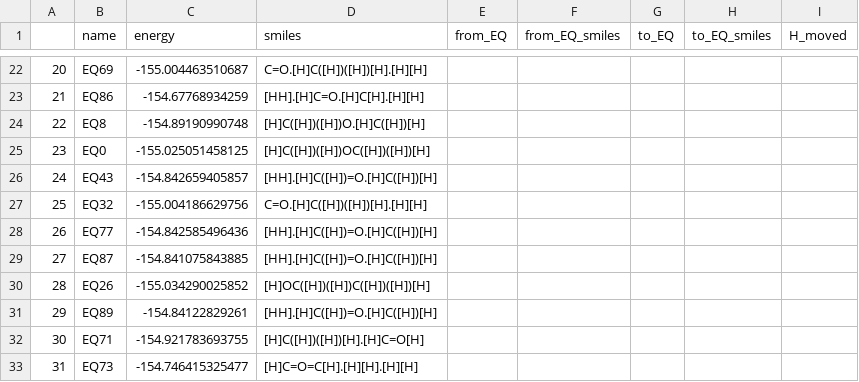
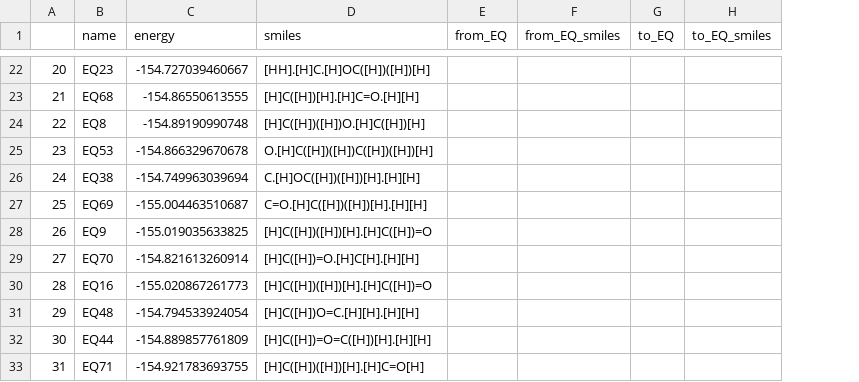
Before and after one commit to JunSotohigashi/molnet-viz, a CSV file: out/manu.csv, drawn as a sheet; only a part is shown, gaps mark what is left out; the diff covers the shown part only; the diff names each change by its address in the sheet, - before the commit and + after, or states it on an @@ line.

```diff
--- a/out/manu.csv
+++ b/out/manu.csv
-column I (H_moved), empty
-B22 (name): EQ69
+B22 (name): EQ23
-C22 (energy): -155.004463510687
+C22 (energy): -154.727039460667
-D22 (smiles): C=O.[H]C([H])([H])[H].[H][H]
+D22 (smiles): [HH].[H]C.[H]OC([H])([H])[H]
-B23 (name): EQ86
+B23 (name): EQ68
-C23 (energy): -154.67768934259
+C23 (energy): -154.86550613555
-D23 (smiles): [HH].[H]C=O.[H]C[H].[H][H]
+D23 (smiles): [H]C([H])[H].[H]C=O.[H][H]
-B25 (name): EQ0
+B25 (name): EQ53
-C25 (energy): -155.025051458125
+C25 (energy): -154.866329670678
-D25 (smiles): [H]C([H])([H])OC([H])([H])[H]
+D25 (smiles): O.[H]C([H])([H])C([H])([H])[H]
-B26 (name): EQ43
+B26 (name): EQ38
-C26 (energy): -154.842659405857
+C26 (energy): -154.749963039694
-D26 (smiles): [HH].[H]C([H])=O.[H]C([H])[H]
+D26 (smiles): C.[H]OC([H])([H])[H].[H][H]
-B27 (name): EQ32
+B27 (name): EQ69
-C27 (energy): -155.004186629756
+C27 (energy): -155.004463510687
-B28 (name): EQ77
+B28 (name): EQ9
-C28 (energy): -154.842585496436
+C28 (energy): -155.019035633825
-D28 (smiles): [HH].[H]C([H])=O.[H]C([H])[H]
+D28 (smiles): [H]C([H])([H])[H].[H]C([H])=O
-B29 (name): EQ87
+B29 (name): EQ70
-C29 (energy): -154.841075843885
+C29 (energy): -154.821613260914
-D29 (smiles): [HH].[H]C([H])=O.[H]C([H])[H]
+D29 (smiles): [H]C([H])=O.[H]C[H].[H][H]
-B30 (name): EQ26
+B30 (name): EQ16
-C30 (energy): -155.034290025852
+C30 (energy): -155.020867261773
-D30 (smiles): [H]OC([H])([H])C([H])([H])[H]
+D30 (smiles): [H]C([H])([H])[H].[H]C([H])=O
-B31 (name): EQ89
+B31 (name): EQ48
-C31 (energy): -154.84122829261
+C31 (energy): -154.794533924054
-D31 (smiles): [HH].[H]C([H])=O.[H]C([H])[H]
+D31 (smiles): [H]C([H])O=C.[H][H].[H][H]
-B32 (name): EQ71
+B32 (name): EQ44
-C32 (energy): -154.921783693755
+C32 (energy): -154.889857761809
-D32 (smiles): [H]C([H])([H])[H].[H]C=O[H]
+D32 (smiles): [H]C([H])=O=C([H])[H].[H][H]
-B33 (name): EQ73
+B33 (name): EQ71
-C33 (energy): -154.746415325477
+C33 (energy): -154.921783693755
-D33 (smiles): [H]C=O=C[H].[H][H].[H][H]
+D33 (smiles): [H]C([H])([H])[H].[H]C=O[H]
```
Also changed, not shown: 129 edited cells elsewhere in this file, 6 other files.
